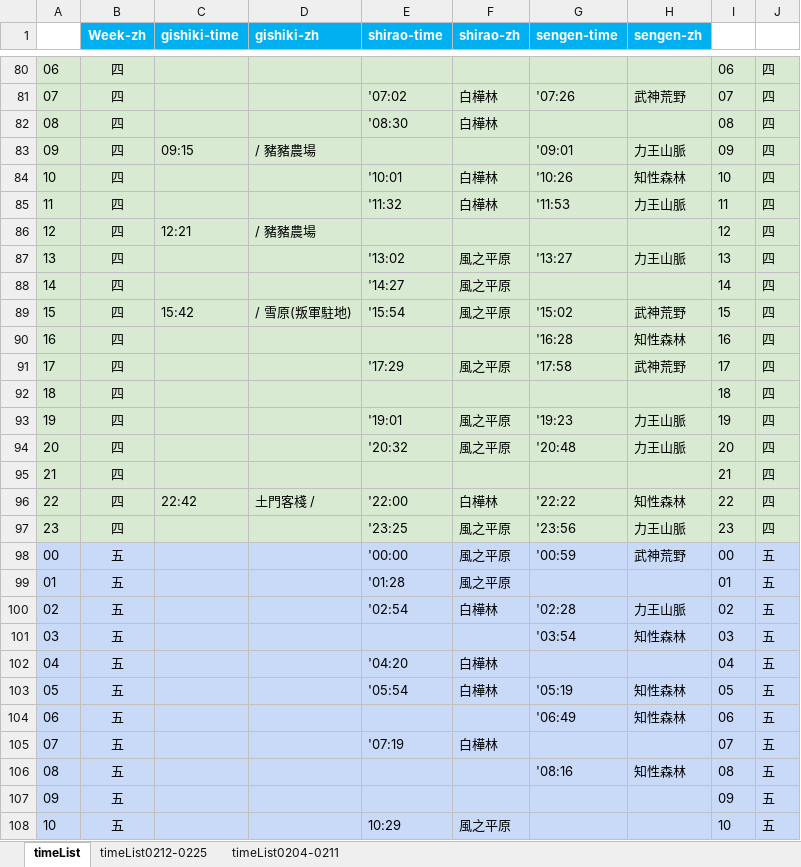
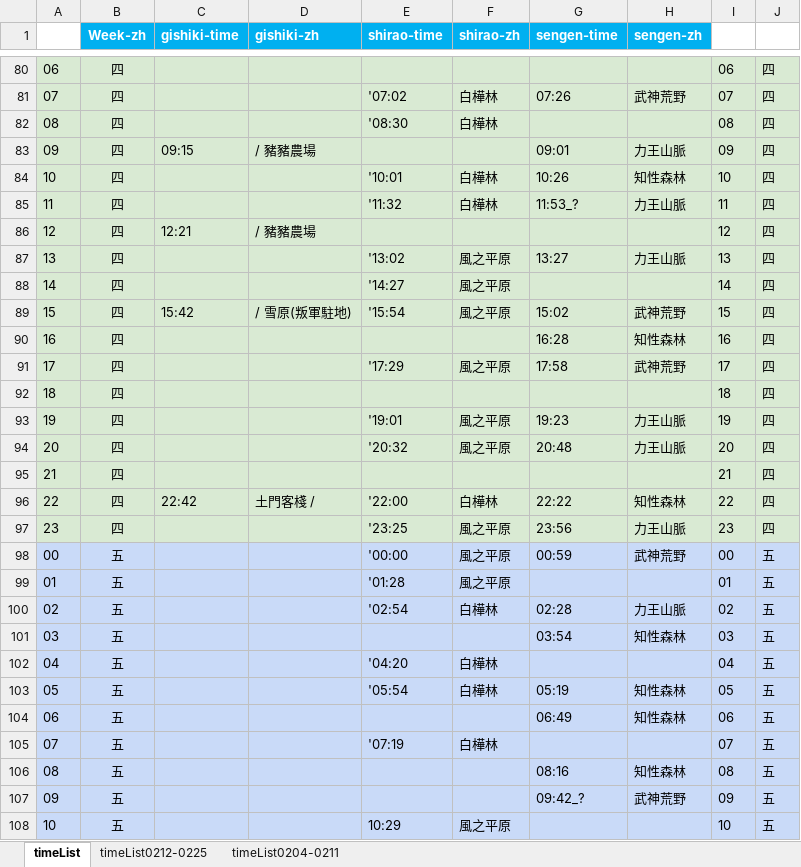
Before and after one commit to Mutsuki812/BnSNEOtimeList, an Excel workbook: files/timeList.xlsx, sheet timeList, drawn as a sheet; only a part is shown, gaps mark what is left out; values as stored, in another font and other column widths than the file's, no borders; conditional formats not drawn; the diff covers the shown part only; the diff names each change by its address in the sheet, - before the commit and + after, or states it on an @@ line.

Commit message:
update timeList

```diff
--- a/files/timeList.xlsx (sheet timeList)
+++ b/files/timeList.xlsx (sheet timeList)
-G81 (sengen-time): '07:26
+G81 (sengen-time): 07:26
-G83 (sengen-time): '09:01
+G83 (sengen-time): 09:01
-G84 (sengen-time): '10:26
+G84 (sengen-time): 10:26
-G85 (sengen-time): '11:53
+G85 (sengen-time): 11:53_?
-G87 (sengen-time): '13:27
+G87 (sengen-time): 13:27
-G89 (sengen-time): '15:02
+G89 (sengen-time): 15:02
-G90 (sengen-time): '16:28
+G90 (sengen-time): 16:28
-G91 (sengen-time): '17:58
+G91 (sengen-time): 17:58
-G93 (sengen-time): '19:23
+G93 (sengen-time): 19:23
-G94 (sengen-time): '20:48
+G94 (sengen-time): 20:48
-G96 (sengen-time): '22:22
+G96 (sengen-time): 22:22
-G97 (sengen-time): '23:56
+G97 (sengen-time): 23:56
-G98 (sengen-time): '00:59
+G98 (sengen-time): 00:59
-G100 (sengen-time): '02:28
+G100 (sengen-time): 02:28
-G101 (sengen-time): '03:54
+G101 (sengen-time): 03:54
-G103 (sengen-time): '05:19
+G103 (sengen-time): 05:19
-G104 (sengen-time): '06:49
+G104 (sengen-time): 06:49
-G106 (sengen-time): '08:16
+G106 (sengen-time): 08:16
-G107 (sengen-time): (empty)
+G107 (sengen-time): 09:42_?
-H107 (sengen-zh): (empty)
+H107 (sengen-zh): 武神荒野
```
Also changed, not shown: 168 edited cells elsewhere in this sheet.
